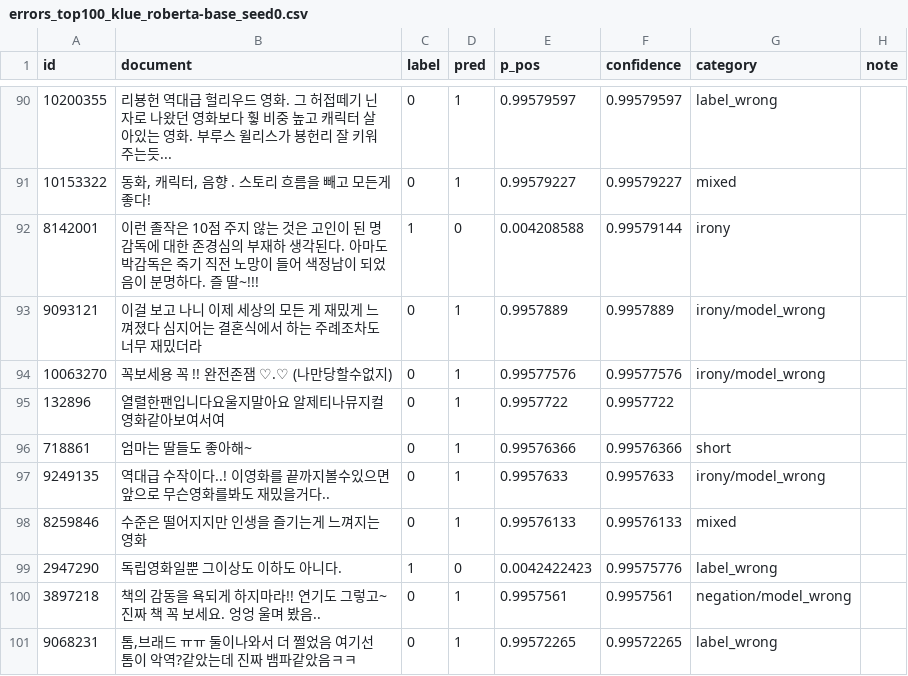
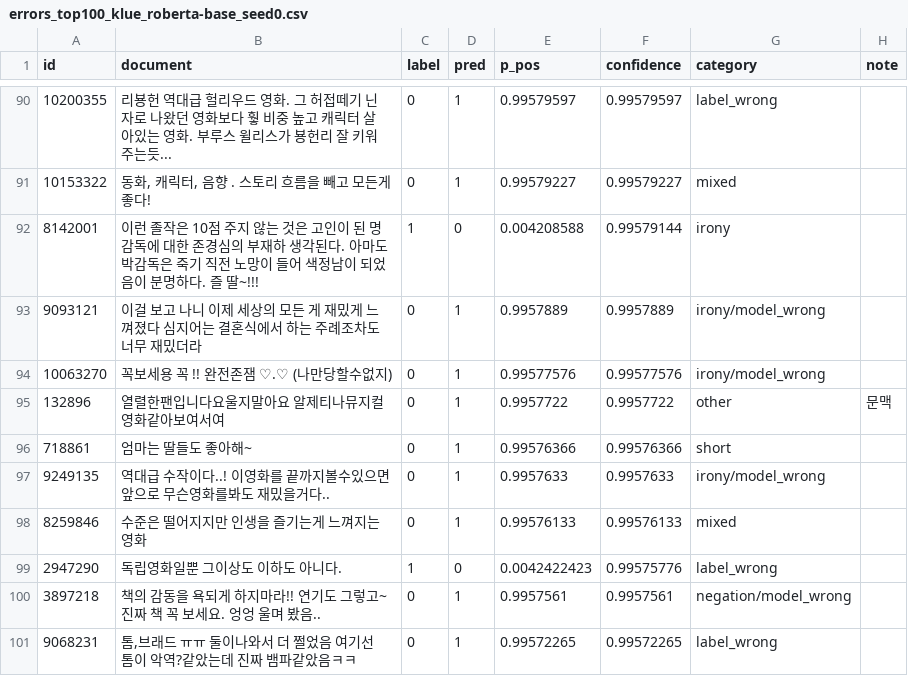
Before and after one commit to Minsuh-Song/nlp-project, a CSV file: errors_top100_klue_roberta-base_seed0.csv, drawn as a sheet; only a part is shown, gaps mark what is left out.

Commit message:
Update errors_top100_klue_roberta-base_seed0.csv

```diff
--- a/errors_top100_klue_roberta-base_seed0.csv
+++ b/errors_top100_klue_roberta-base_seed0.csv
@@ -94,3 +94,3 @@
 10063270,꼭보세용 꼭 !! 완전존잼 ♡.♡ (나만당할수없지),0,1,0.99577576,0.99577576,irony/model_wrong,
-132896,열렬한팬입니다요울지말아요 알제티나뮤지컬영화같아보여서여,0,1,0.9957722,0.9957722,,
+132896,열렬한팬입니다요울지말아요 알제티나뮤지컬영화같아보여서여,0,1,0.9957722,0.9957722,other, 문맥
 718861,엄마는 딸들도 좋아해~,0,1,0.99576366,0.99576366,short,
```
